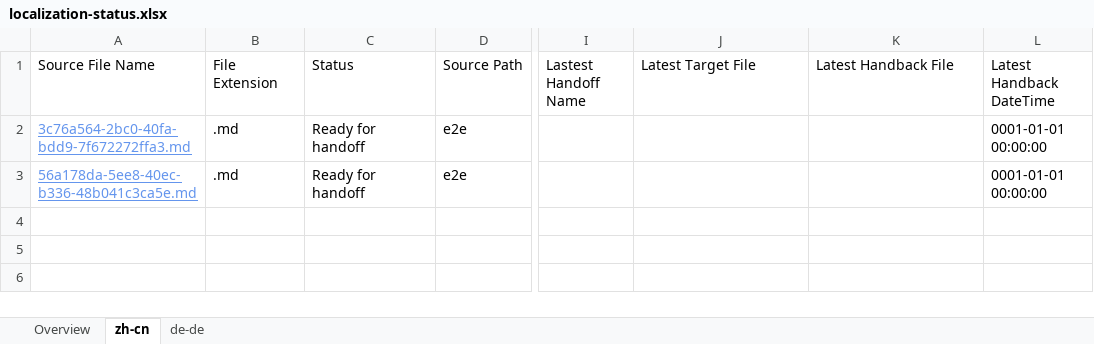
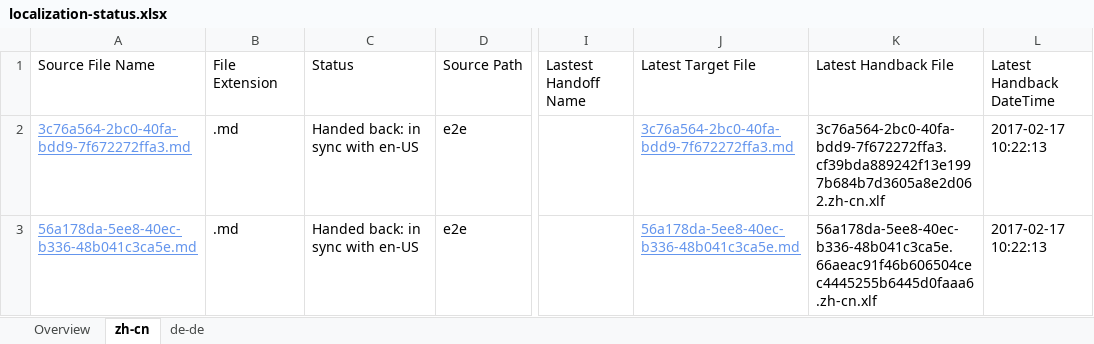
Before and after one commit to OpenLocalizationTestOrg/ol-test4-handback, an Excel workbook: ol-handback/OpenLocalizationTestOrg/ol-test0/xinjiang/localization-status.xlsx, sheet zh-cn, drawn as a sheet; only a part is shown, gaps mark what is left out; values as stored, in another font and other column widths than the file's, no borders; table styles not drawn; the diff names each change by its address in the sheet, - before the commit and + after, or states it on an @@ line.

Commit message:
Generate Report for Handback

```diff
--- a/ol-handback/OpenLocalizationTestOrg/ol-test0/xinjiang/localization-status.xlsx (sheet zh-cn)
+++ b/ol-handback/OpenLocalizationTestOrg/ol-test0/xinjiang/localization-status.xlsx (sheet zh-cn)
-C2:C3 (Status): Ready for handoff
+C2:C3 (Status): Handed back: in sync with en-US
-J2 (Latest Target File): (empty)
+J2 (Latest Target File): 3c76a564-2bc0-40fa-bdd9-7f672272ffa3.md
-K2 (Latest Handback File): (empty)
+K2 (Latest Handback File): 3c76a564-2bc0-40fa-bdd9-7f672272ffa3.cf39bda889242f13e1997b684b7d3605a8e2d062.zh-cn.xlf
-L2:L3 (Latest Handback DateTime): 0001-01-01 00:00:00
+L2:L3 (Latest Handback DateTime): 2017-02-17 10:22:13
-J3 (Latest Target File): (empty)
+J3 (Latest Target File): 56a178da-5ee8-40ec-b336-48b041c3ca5e.md
-K3 (Latest Handback File): (empty)
+K3 (Latest Handback File): 56a178da-5ee8-40ec-b336-48b041c3ca5e.66aeac91f46b606504cec4445255b6445d0faaa6.zh-cn.xlf
```
Also changed, not shown: sheet de-de, sheet Overview, 1 other file.
